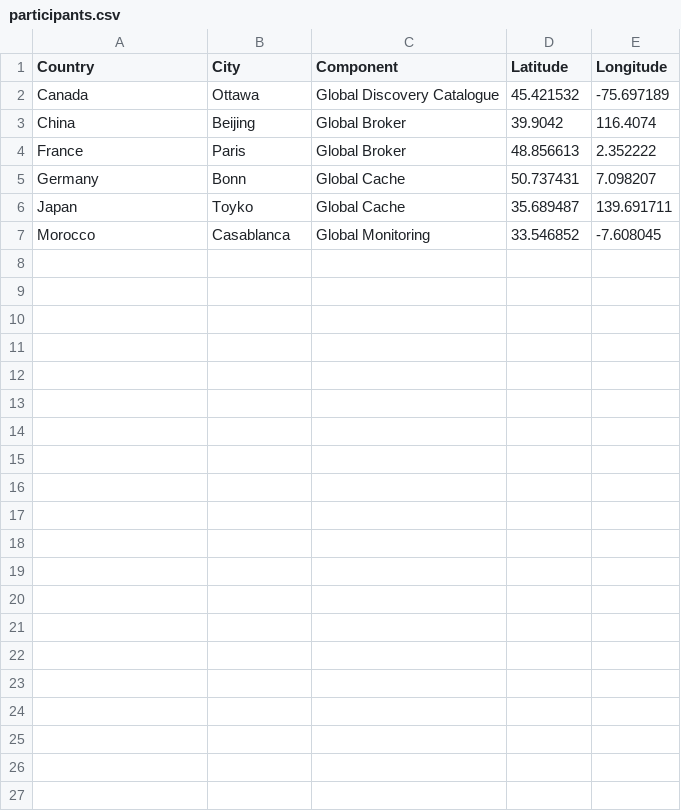
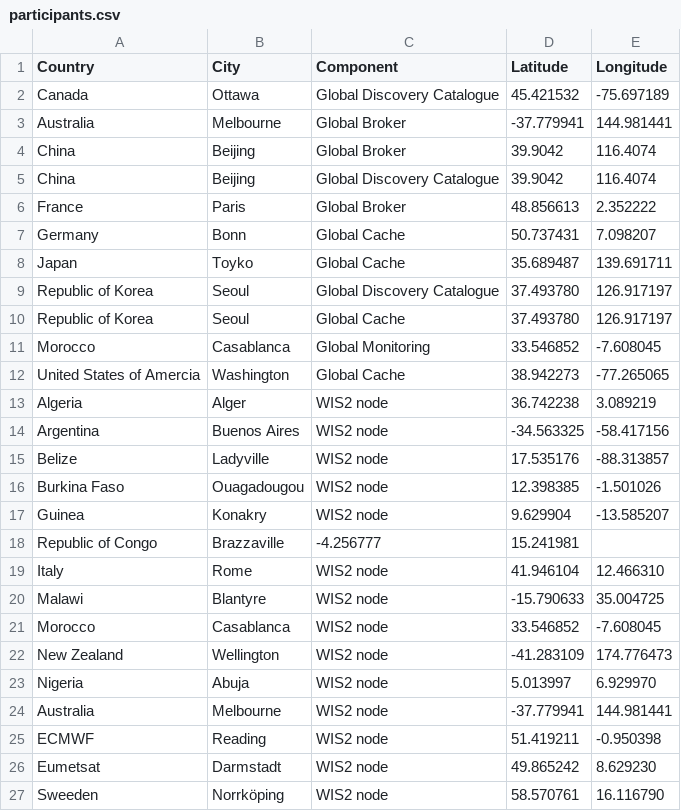
Before and after one commit to wmo-im/wis2pilot, a CSV file: participants.csv, drawn as a sheet; the diff names each change by its address in the sheet, - before the commit and + after, or states it on an @@ line.

Commit message:
Update participants.csv

```diff
--- a/participants.csv
+++ b/participants.csv
+row 3: Australia | Melbourne | Global Broker | -37.779941 | 144.981441
+row 5: China | Beijing | Global Discovery Catalogue | 39.9042 | 116.4074
+row 9: Republic of Korea | Seoul | Global Discovery Catalogue | 37.493780 | 126.917197
+row 10: Republic of Korea | Seoul | Global Cache | 37.493780 | 126.917197
+row 12: United States of Amercia | Washington | Global Cache | 38.942273 | -77.265065
+row 13: Algeria | Alger | WIS2 node | 36.742238 | 3.089219
+row 14: Argentina | Buenos Aires | WIS2 node | -34.563325 | -58.417156
+row 15: Belize | Ladyville | WIS2 node | 17.535176 | -88.313857
+row 16: Burkina Faso | Ouagadougou | WIS2 node | 12.398385 | -1.501026
+row 17: Guinea | Konakry | WIS2 node | 9.629904 | -13.585207
+row 18: Republic of Congo | Brazzaville | -4.256777 | 15.241981
+row 19: Italy | Rome | WIS2 node | 41.946104 | 12.466310
+row 20: Malawi | Blantyre | WIS2 node | -15.790633 | 35.004725
+row 21: Morocco | Casablanca | WIS2 node | 33.546852 | -7.608045
+row 22: New Zealand | Wellington | WIS2 node | -41.283109 | 174.776473
+row 23: Nigeria | Abuja | WIS2 node | 5.013997 | 6.929970
+row 24: Australia | Melbourne | WIS2 node | -37.779941 | 144.981441
+row 25: ECMWF | Reading | WIS2 node | 51.419211 | -0.950398
+row 26: Eumetsat | Darmstadt | WIS2 node | 49.865242 | 8.629230
+row 27: Sweeden | Norrköping | WIS2 node | 58.570761 | 16.116790
```
